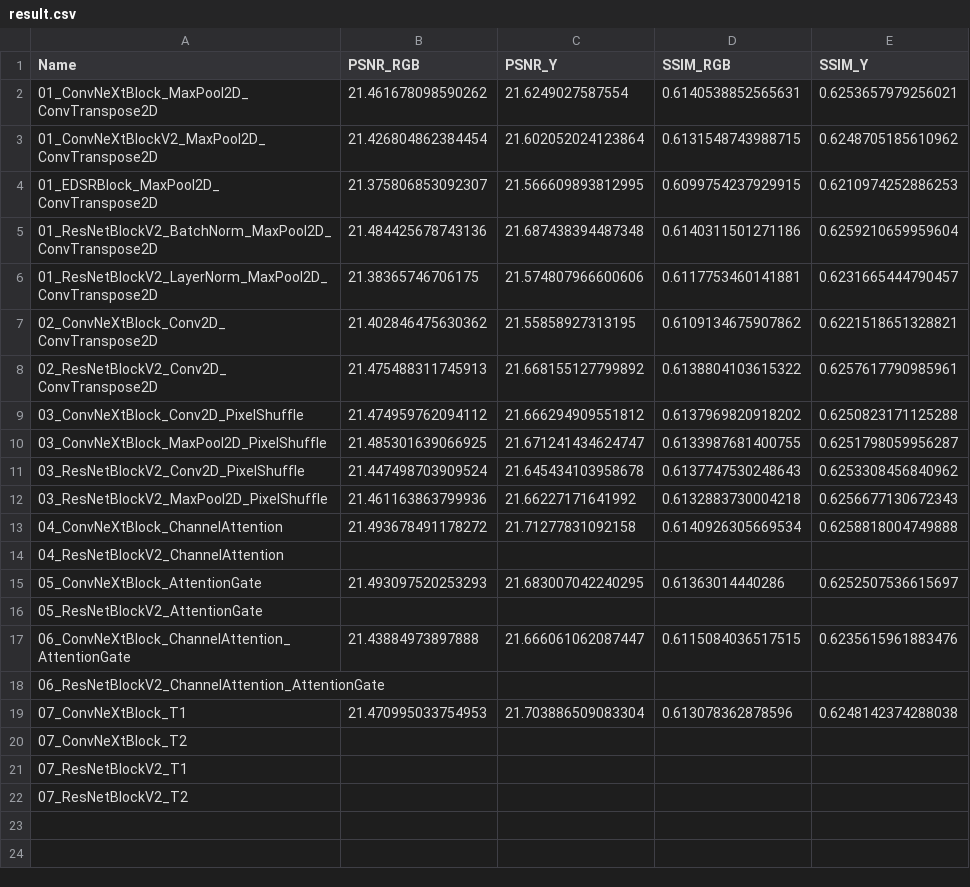
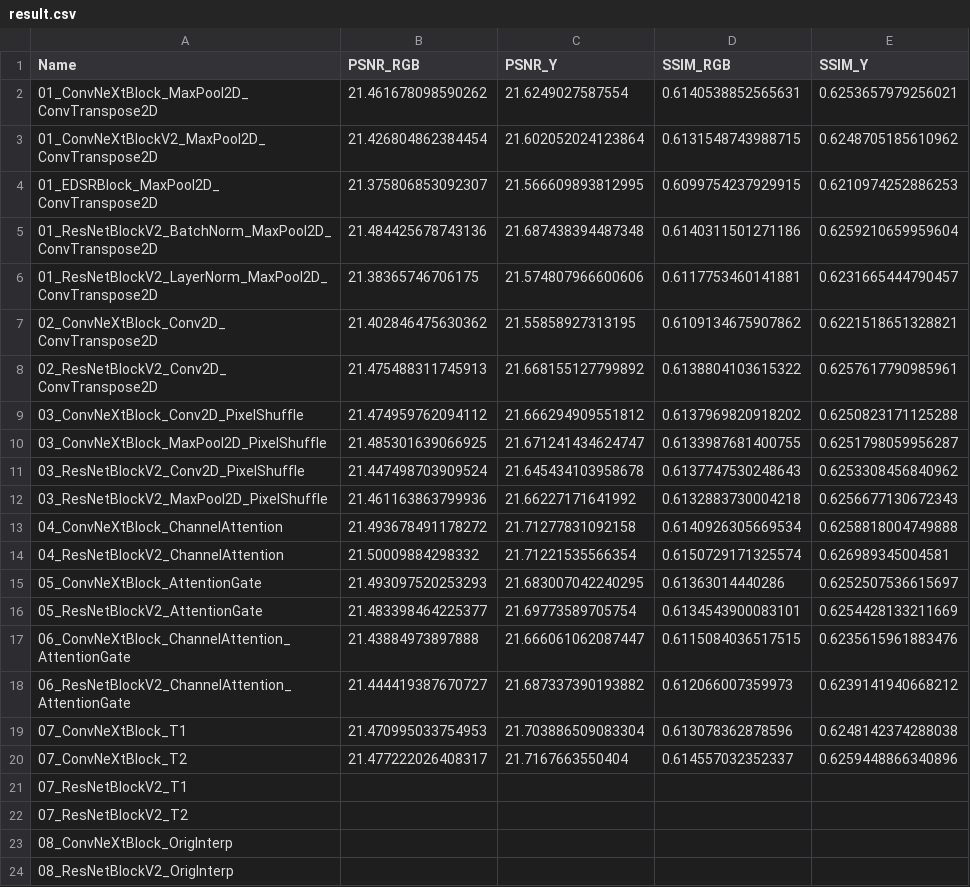
Before and after one commit to anson416/aist4010-project, a CSV file: result.csv, drawn as a sheet.

Commit message:
Update result.csv

```diff
--- a/result.csv
+++ b/result.csv
@@ -13,10 +13,12 @@
 04_ConvNeXtBlock_ChannelAttention,21.493678491178272,21.71277831092158,0.6140926305669534,0.6258818004749888
-04_ResNetBlockV2_ChannelAttention,,,,
+04_ResNetBlockV2_ChannelAttention,21.50009884298332,21.71221535566354,0.6150729171325574,0.626989345004581
 05_ConvNeXtBlock_AttentionGate,21.493097520253293,21.683007042240295,0.61363014440286,0.6252507536615697
-05_ResNetBlockV2_AttentionGate,,,,
+05_ResNetBlockV2_AttentionGate,21.483398464225377,21.69773589705754,0.6134543900083101,0.6254428133211669
 06_ConvNeXtBlock_ChannelAttention_AttentionGate,21.43884973897888,21.666061062087447,0.6115084036517515,0.6235615961883476
-06_ResNetBlockV2_ChannelAttention_AttentionGate,,,,
+06_ResNetBlockV2_ChannelAttention_AttentionGate,21.444419387670727,21.687337390193882,0.612066007359973,0.6239141940668212
 07_ConvNeXtBlock_T1,21.470995033754953,21.703886509083304,0.613078362878596,0.6248142374288038
-07_ConvNeXtBlock_T2,,,,
+07_ConvNeXtBlock_T2,21.477222026408317,21.7167663550404,0.614557032352337,0.6259448866340896
 07_ResNetBlockV2_T1,,,,
 07_ResNetBlockV2_T2,,,,
+08_ConvNeXtBlock_OrigInterp,,,,
+08_ResNetBlockV2_OrigInterp,,,,
```
